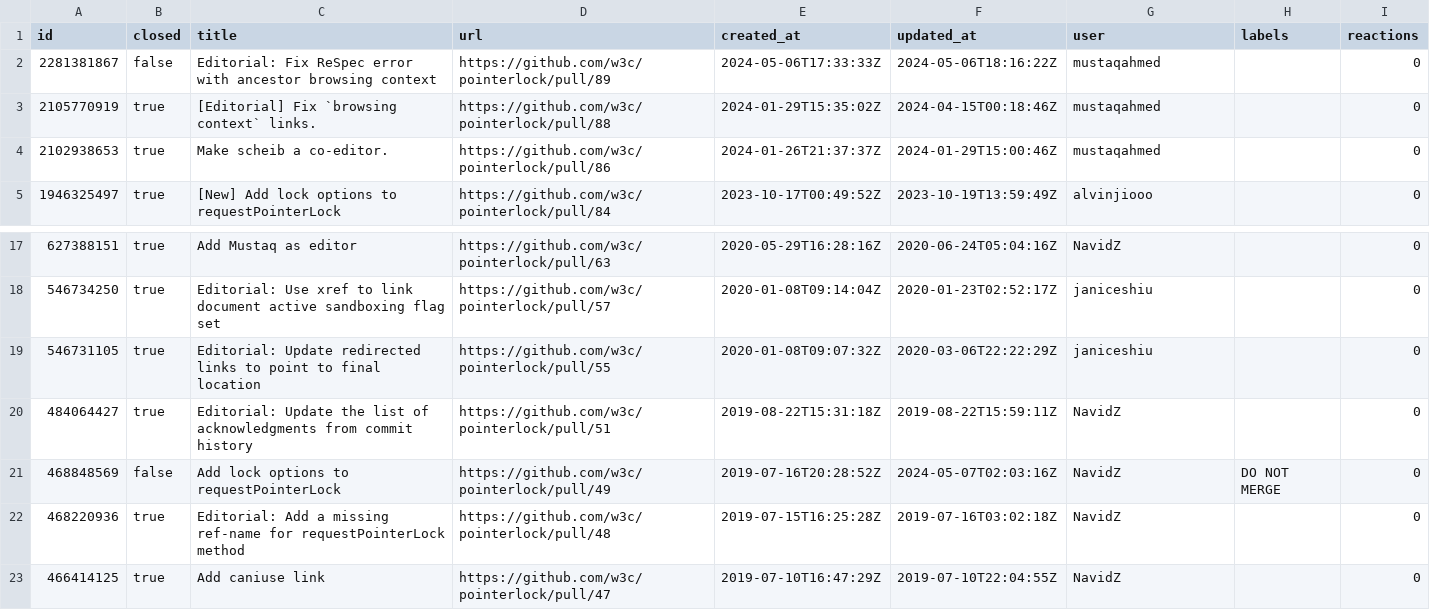
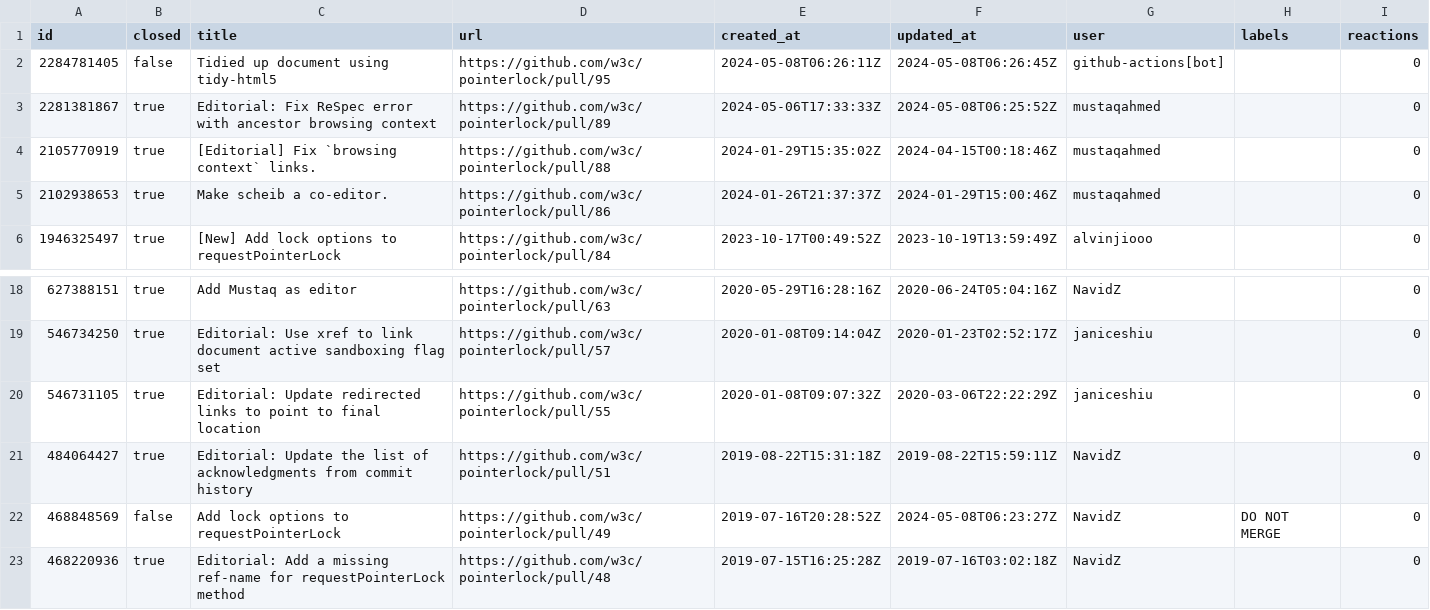
Before and after one commit to hsinyi/compat-utils, a CSV file: output/w3c-pointerlock-prs.csv, drawn as a sheet; only a part is shown, gaps mark what is left out; the shorter side is filled out with more unchanged rows.

```diff
--- a/output/w3c-pointerlock-prs.csv
+++ b/output/w3c-pointerlock-prs.csv
@@ -1,3 +1,4 @@
 id,closed,title,url,created_at,updated_at,user,labels,reactions
-2281381867,false,Editorial: Fix ReSpec error with ancestor browsing context,https://github.com/w3c/pointerlock/pull/89,2024-05-06T17:33:33Z,2024-05-06T18:16:22Z,mustaqahmed,,0
+2284781405,false,Tidied up document using tidy-html5,https://github.com/w3c/pointerlock/pull/95,2024-05-08T06:26:11Z,2024-05-08T06:26:45Z,github-actions[bot],,0
+2281381867,true,Editorial: Fix ReSpec error with ancestor browsing context,https://github.com/w3c/pointerlock/pull/89,2024-05-06T17:33:33Z,2024-05-08T06:25:52Z,mustaqahmed,,0
 2105770919,true,[Editorial] Fix `browsing context` links.,https://github.com/w3c/pointerlock/pull/88,2024-01-29T15:35:02Z,2024-04-15T00:18:46Z,mustaqahmed,,0
@@ -20,3 +21,3 @@ id,closed,title,url,created_at,updated_at,user,labels,reactions
 484064427,true,Editorial: Update the list of acknowledgments from commit history,https://github.com/w3c/pointerlock/pull/51,2019-08-22T15:31:18Z,2019-08-22T15:59:11Z,NavidZ,,0
-468848569,false,Add lock options to requestPointerLock,https://github.com/w3c/pointerlock/pull/49,2019-07-16T20:28:52Z,2024-05-07T02:03:16Z,NavidZ,DO NOT MERGE,0
+468848569,false,Add lock options to requestPointerLock,https://github.com/w3c/pointerlock/pull/49,2019-07-16T20:28:52Z,2024-05-08T06:23:27Z,NavidZ,DO NOT MERGE,0
 468220936,true,Editorial: Add a missing ref-name for requestPointerLock method,https://github.com/w3c/pointerlock/pull/48,2019-07-15T16:25:28Z,2019-07-16T03:02:18Z,NavidZ,,0
```
Also changed, not shown: output/WICG-webcomponents.csv, output/w3c-pointerlock.csv, 6 other files.
